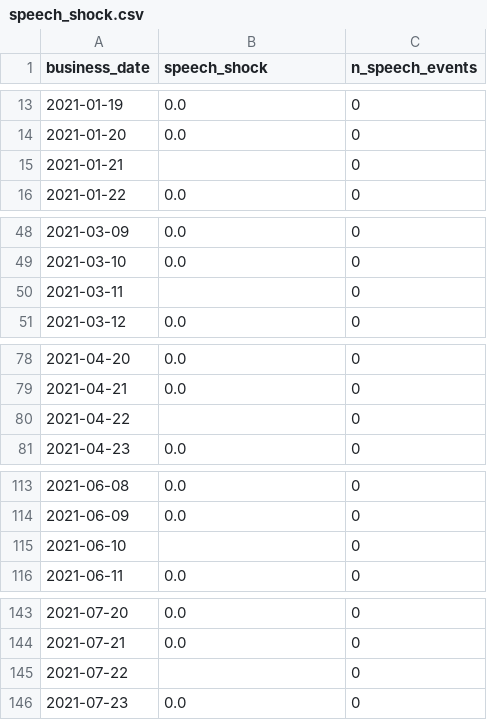
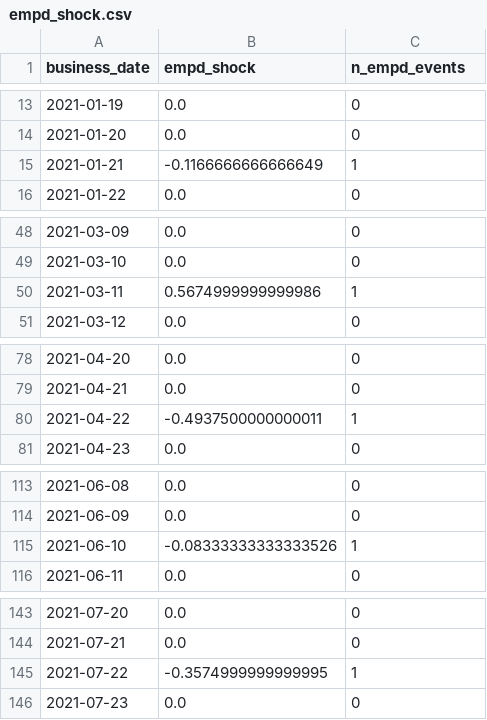
Before and after one commit to FelixHrms/JMP_current, a CSV file: Data/empd_shock.csv (was Data/speech_shock.csv), drawn as a sheet; only a part is shown, gaps mark what is left out; the diff covers the shown part only.

```diff
--- a/Data/speech_shock.csv
+++ b/Data/empd_shock.csv
@@ -1 +1 @@
-business_date,speech_shock,n_speech_events
+business_date,empd_shock,n_empd_events
@@ -14,3 +14,3 @@ business_date,speech_shock,n_speech_events
 2021-01-20,0.0,0
-2021-01-21,,0
+2021-01-21,-0.1166666666666649,1
 2021-01-22,0.0,0
@@ -49,3 +49,3 @@ business_date,speech_shock,n_speech_events
 2021-03-10,0.0,0
-2021-03-11,,0
+2021-03-11,0.5674999999999986,1
 2021-03-12,0.0,0
@@ -79,3 +79,3 @@ business_date,speech_shock,n_speech_events
 2021-04-21,0.0,0
-2021-04-22,,0
+2021-04-22,-0.4937500000000011,1
 2021-04-23,0.0,0
@@ -114,3 +114,3 @@ business_date,speech_shock,n_speech_events
 2021-06-09,0.0,0
-2021-06-10,,0
+2021-06-10,-0.08333333333333526,1
 2021-06-11,0.0,0
@@ -144,3 +144,3 @@ business_date,speech_shock,n_speech_events
 2021-07-21,0.0,0
-2021-07-22,,0
+2021-07-22,-0.3574999999999995,1
 2021-07-23,0.0,0
```
Also changed, not shown: 66 edited cells elsewhere in this file, 5 other files.
